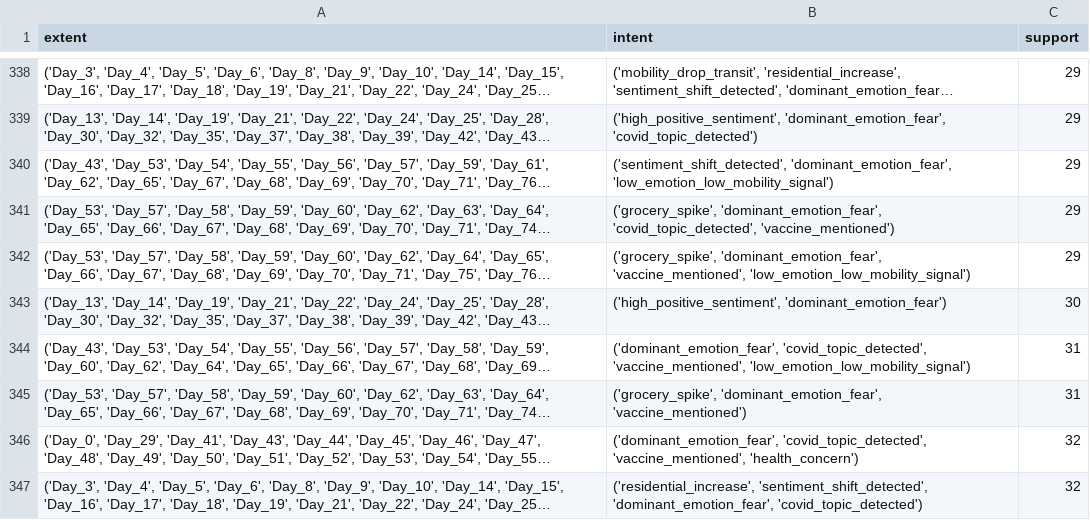
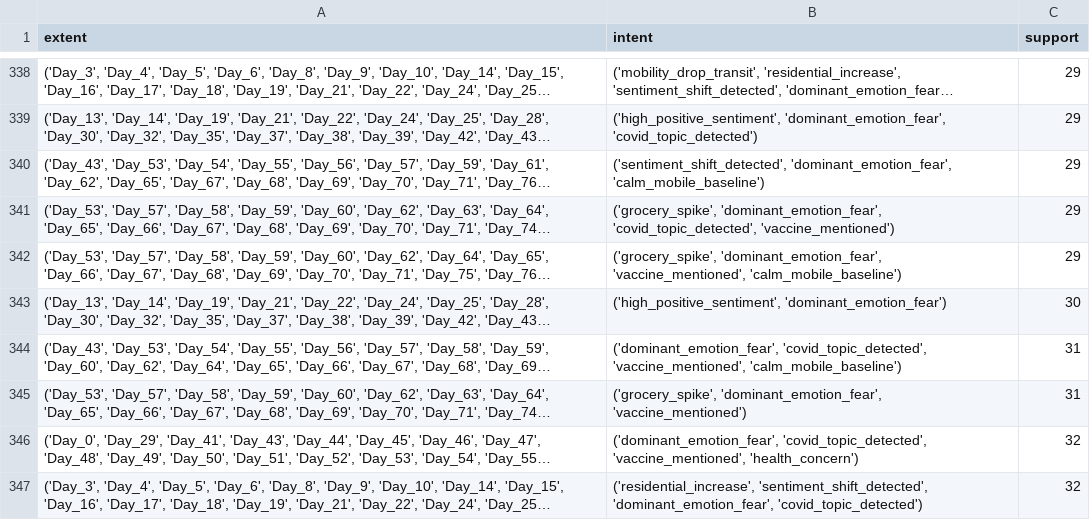
Before and after one commit to HamzaArshad2004/css-project-covid, a CSV file: results/fca/formal_concepts.csv, drawn as a sheet; only a part is shown, gaps mark what is left out; long unchanged cells end in …; the diff covers the shown part only; the diff names each change by its address in the sheet, - before the commit and + after, or states it on an @@ line.

```diff
--- a/results/fca/formal_concepts.csv
+++ b/results/fca/formal_concepts.csv
-B340 (intent): ('sentiment_shift_detected', 'dominant_emotion_fear', 'low_emotion_low_mobility_signal')
+B340 (intent): ('sentiment_shift_detected', 'dominant_emotion_fear', 'calm_mobile_baseline')
-B342 (intent): …'dominant_emotion_fear', 'vaccine_mentioned', 'low_emotion_low_mobility_signal')
+B342 (intent): …'dominant_emotion_fear', 'vaccine_mentioned', 'calm_mobile_baseline')
-B344 (intent): …'covid_topic_detected', 'vaccine_mentioned', 'low_emotion_low_mobility_signal')
+B344 (intent): …'covid_topic_detected', 'vaccine_mentioned', 'calm_mobile_baseline')
```
Also changed, not shown: 76 edited cells elsewhere in this file, data/processed/fca_binary_matrix.csv, results/fca/association_rules.csv, 39 other files.
